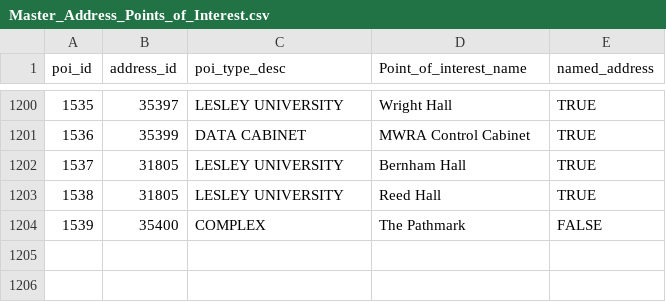
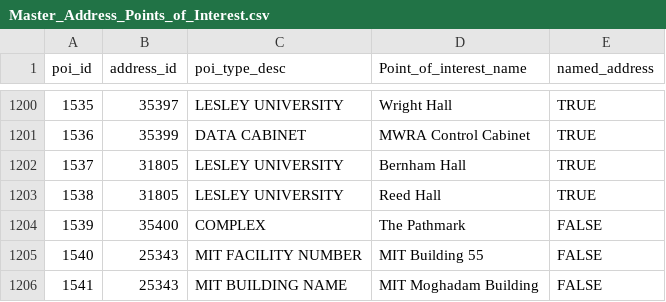
Before and after one commit to cambridgegis/cambridgegis_data_address, a CSV file: Address_Points/Master_Address_Points_of_Interest.csv, drawn as a sheet; only a part is shown, gaps mark what is left out.

Commit message:
7 layers updated
Data updates for the following layers:

* ADDRESS_AddressPoints
* BASEMAP_Buildings
* DPW_PedestrianRamps
* ENVIRONMENTAL_StreetTrees
* INFRA_Catchbasin
* PUBLICSAFETY_PoliceStation
* TRAFFIC_MeteredParkingSpaces

```diff
--- a/Address_Points/Master_Address_Points_of_Interest.csv
+++ b/Address_Points/Master_Address_Points_of_Interest.csv
@@ -1204 +1204,3 @@
 1539,35400,COMPLEX,The Pathmark,FALSE
+1540,25343,MIT FACILITY NUMBER,MIT Building 55,FALSE
+1541,25343,MIT BUILDING NAME,MIT Moghadam Building,FALSE
```
Also changed, not shown: 4 other files.
